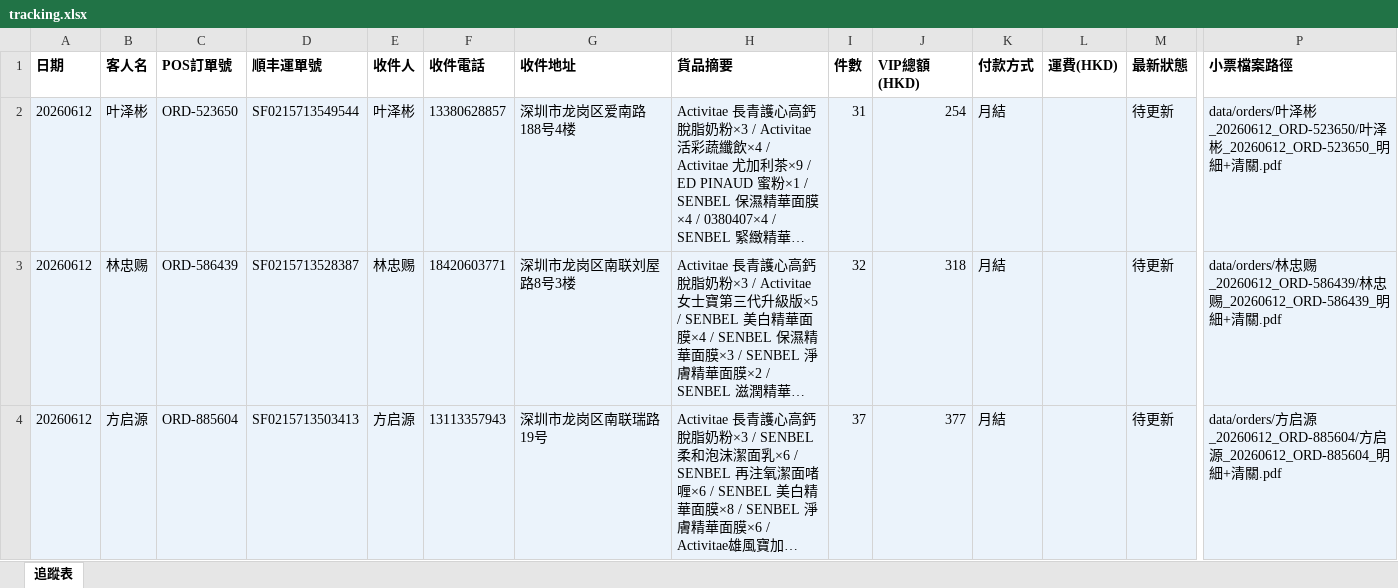
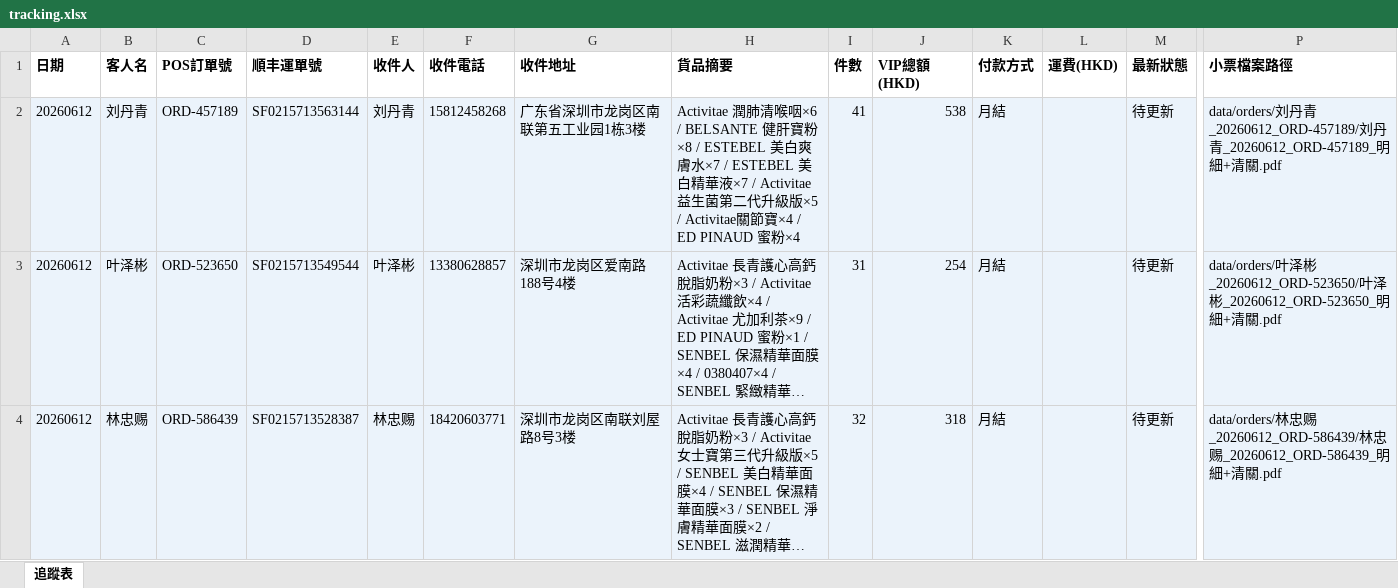
Before and after one commit to elizapoon084/sf-tracking, an Excel workbook: data/tracking.xlsx, sheet 追蹤表, drawn as a sheet; only a part is shown, gaps mark what is left out; the shorter side is filled out with more unchanged rows; long unchanged cells end in …; values as stored, in another font and other column widths than the file's, no borders; rows hold the shown columns only; the diff names each change by its address in the sheet, - before the commit and + after, or states it on an @@ line.

Commit message:
order: 刘丹青 ORD-457189 SF0215713563144

```diff
--- a/data/tracking.xlsx (sheet 追蹤表)
+++ b/data/tracking.xlsx (sheet 追蹤表)
+row 2: 20260612 | 刘丹青 | ORD-457189 | SF0215713563144 | 刘丹青 | 15812458268 | 广东省深圳市龙岗区南联第五工业园1栋3楼 | Activitae 潤肺清喉咽×6 / BELSANTE 健肝寶粉×8 / ESTEBEL 美白爽膚水×7 / ESTEBEL 美白精華液×7 / Activitae 益生菌第二代升級版×5 / Activitae關節寶×4 / ED PINAUD 蜜粉×4 | 41 | 538 | 月結 |  | 待更新 | data/orders/刘丹青_20260612_ORD-457189/刘丹青_20260612_ORD-457189_明細+清關.pdf
```
Also changed, not shown: 2 other files.
